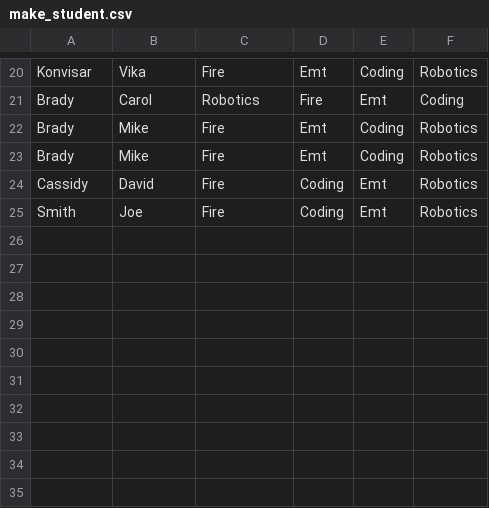
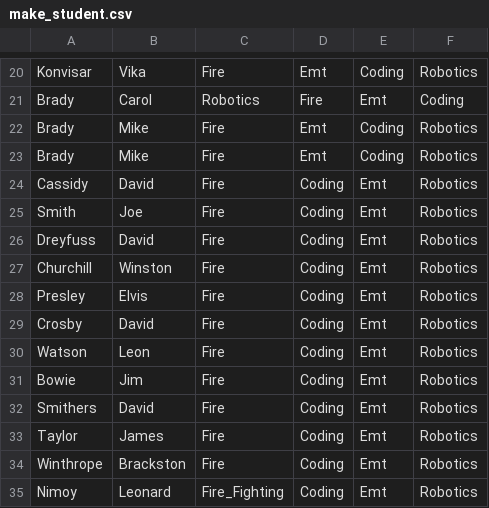
Before and after one commit to Lylesanders/wv_challenge, a CSV file: make_student.csv, drawn as a sheet; only a part is shown, gaps mark what is left out; the diff names each change by its address in the sheet, - before the commit and + after, or states it on an @@ line.

```diff
--- a/make_student.csv
+++ b/make_student.csv
+row 26: Dreyfuss | David | Fire | Coding | Emt | Robotics
+row 27: Churchill | Winston | Fire | Coding | Emt | Robotics
+row 28: Presley | Elvis | Fire | Coding | Emt | Robotics
+row 29: Crosby | David | Fire | Coding | Emt | Robotics
+row 30: Watson | Leon | Fire | Coding | Emt | Robotics
+row 31: Bowie | Jim | Fire | Coding | Emt | Robotics
+row 32: Smithers | David | Fire | Coding | Emt | Robotics
+row 33: Taylor | James | Fire | Coding | Emt | Robotics
+row 34: Winthrope | Brackston | Fire | Coding | Emt | Robotics
+row 35: Nimoy | Leonard | Fire_Fighting | Coding | Emt | Robotics
```
Also changed, not shown: 0_schdeule.csv, 1_schdeule.csv, 7 other files.
